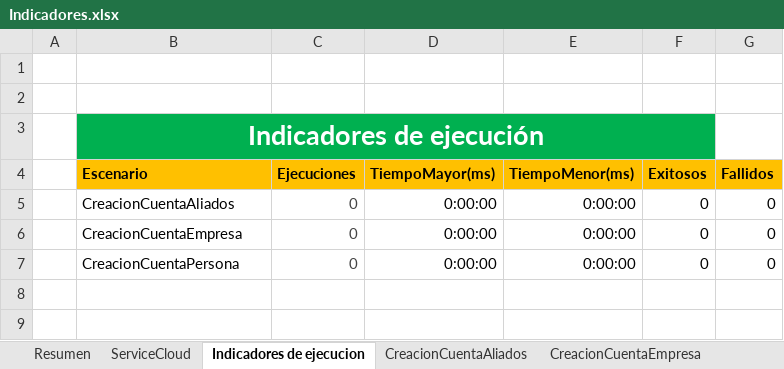
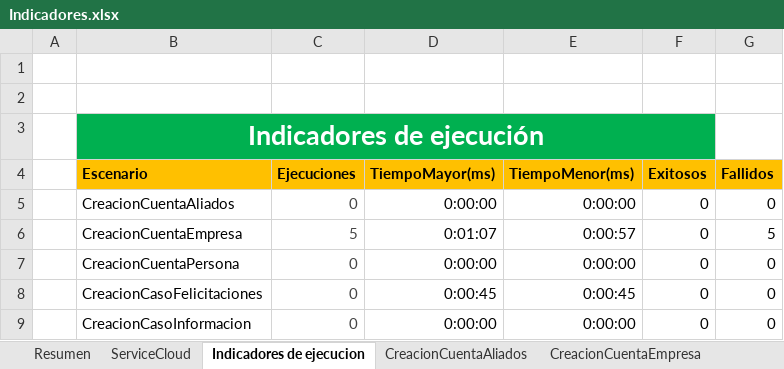
Before and after one commit to victor11234/everis-app-web-selenium-java-master, an Excel workbook: Indicadores.xlsx, sheet Indicadores de ejecucion, drawn as a sheet; values as stored, in another font and other column widths than the file's, no borders; 1 other sheet too large or unreadable and not compared; the diff names each change by its address in the sheet, - before the commit and + after, or states it on an @@ line.

```diff
--- a/Indicadores.xlsx (sheet Indicadores de ejecucion)
+++ b/Indicadores.xlsx (sheet Indicadores de ejecucion)
-C6 (Ejecuciones): 0
+C6 (Ejecuciones): 5
-D6 (TiempoMayor(ms)): 0:00:00
+D6 (TiempoMayor(ms)): 0:01:07
-E6 (TiempoMenor(ms)): 0:00:00
+E6 (TiempoMenor(ms)): 0:00:57
-G6 (Fallidos): 0
+G6 (Fallidos): 5
+row 8:  | CreacionCasoFelicitaciones | 0 | 0:00:45 | 0:00:45 | 0 | 0
+row 9:  | CreacionCasoInformacion | 0 | 0:00:00 | 0:00:00 | 0 | 0
```
Also changed, not shown: other sheet tabs, 42 other files.
